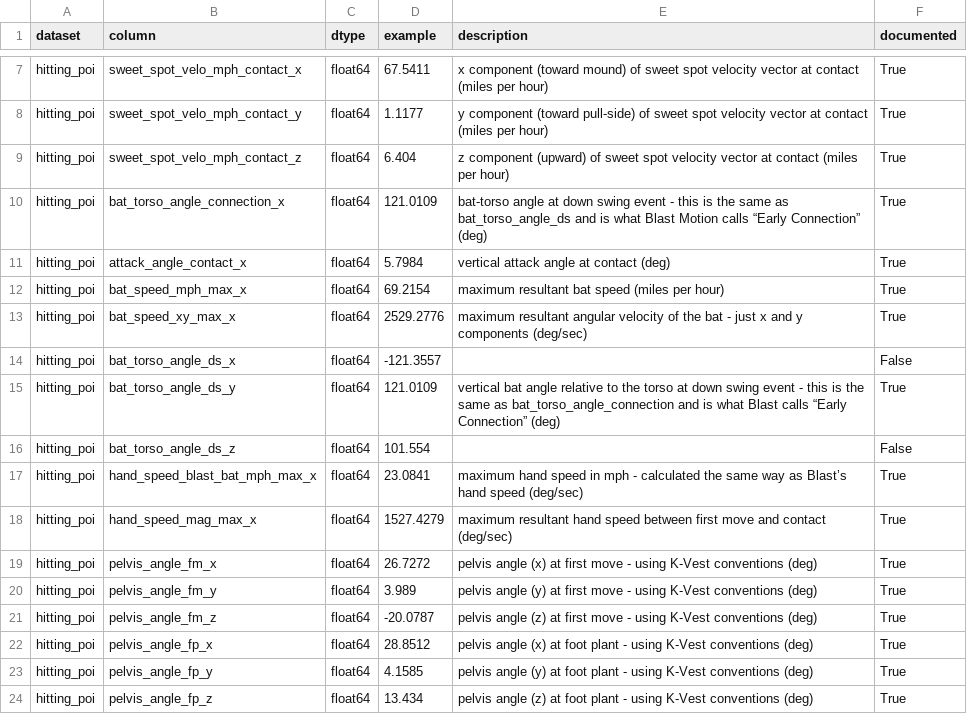
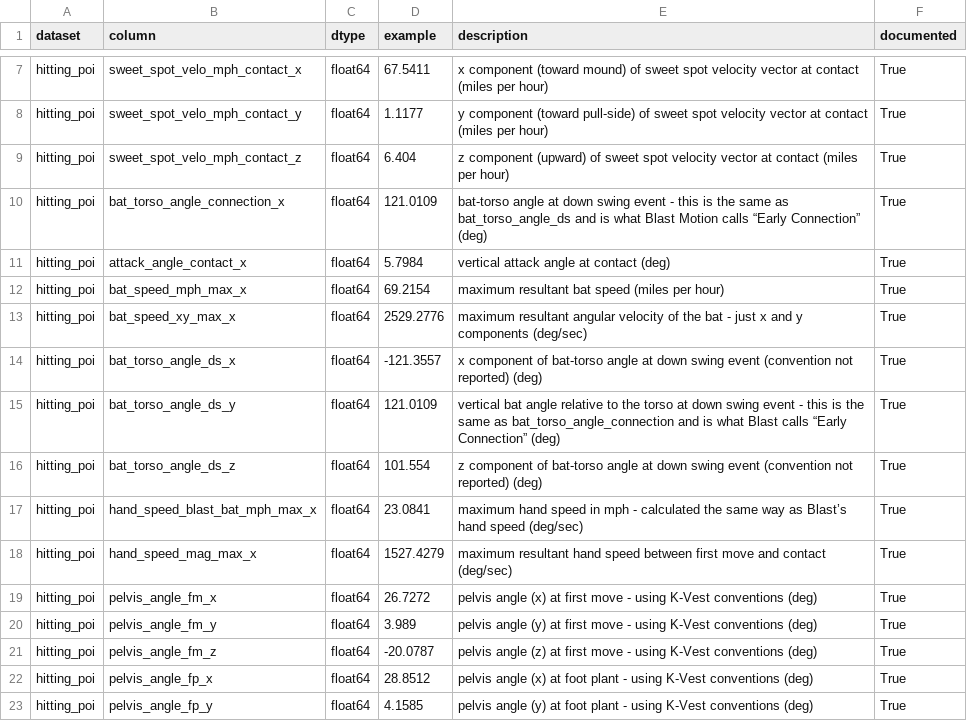
Before and after one commit to drivelineresearch/openbiomechanics, a CSV file: baseball_hitting/data/data_dictionary.csv, drawn as a sheet; only a part is shown, gaps mark what is left out; the shorter side is filled out with more unchanged rows.

```diff
--- a/baseball_hitting/data/data_dictionary.csv
+++ b/baseball_hitting/data/data_dictionary.csv
@@ -13,5 +13,5 @@ hitting_poi,bat_speed_mph_max_x,float64,69.2154,maximum resultant bat speed (mil
 hitting_poi,bat_speed_xy_max_x,float64,2529.2776,maximum resultant angular velocity of the bat - just x and y components (deg/sec),True
-hitting_poi,bat_torso_angle_ds_x,float64,-121.3557,,False
+hitting_poi,bat_torso_angle_ds_x,float64,-121.3557,x component of bat-torso angle at down swing event (convention not reported) (deg),True
 hitting_poi,bat_torso_angle_ds_y,float64,121.0109,vertical bat angle relative to the torso at down swing event - this is the same as bat_torso_angle_connection and is what Blast calls “Early Connection” (deg),True
-hitting_poi,bat_torso_angle_ds_z,float64,101.554,,False
+hitting_poi,bat_torso_angle_ds_z,float64,101.554,z component of bat-torso angle at down swing event (convention not reported) (deg),True
 hitting_poi,hand_speed_blast_bat_mph_max_x,float64,23.0841,maximum hand speed in mph - calculated the same way as Blast’s hand speed (deg/sec),True
```
Also changed, not shown: 57 other files.
